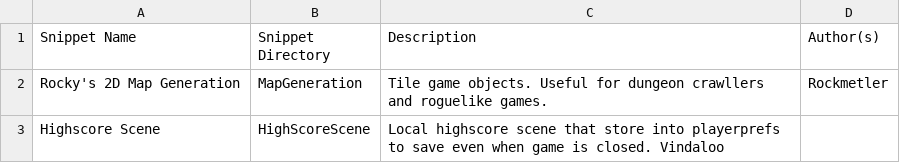
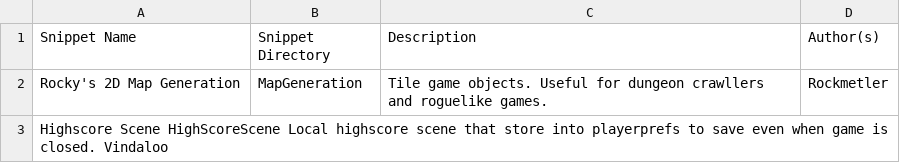
Before and after one commit to Game-Dev-Network/GDN-Lab, a TSV file: Unity/Unity 2D/INDEX.tsv, drawn as a sheet; removed rows and columns are numbered as before the commit, all else as after; the diff names each change by its address in the sheet, - before the commit and + after, or states it on an @@ line.

Commit message:
Update INDEX.tsv

```diff
--- a/Unity/Unity 2D/INDEX.tsv
+++ b/Unity/Unity 2D/INDEX.tsv
-row 3: Highscore Scene | HighScoreScene | Local highscore scene that store into playerprefs to save even when game is closed. Vindaloo
+row 3: Highscore Scene HighScoreScene Local highscore scene that store into playerprefs to save even when game is closed. Vindaloo
```
